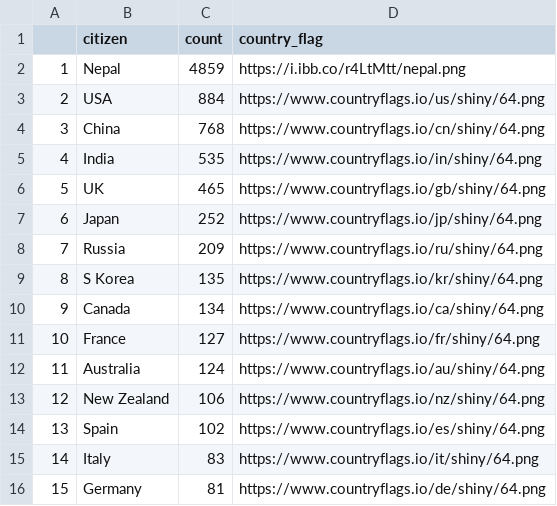
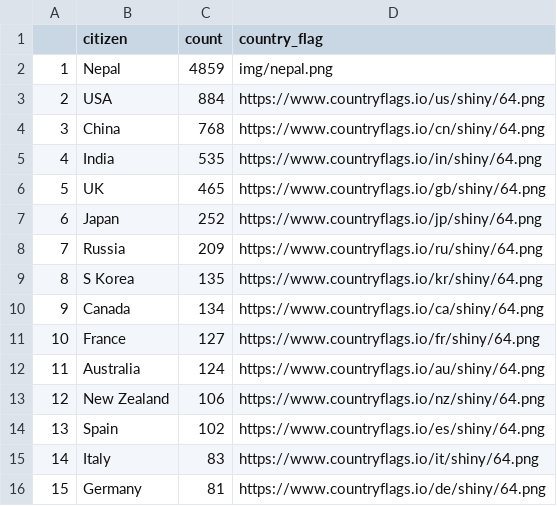
Before and after one commit to shouryaraj/FIT3179, a CSV file: citizen_success_top_count.csv, drawn as a sheet.

Commit message:
img

```diff
--- a/citizen_success_top_count.csv
+++ b/citizen_success_top_count.csv
@@ -1,3 +1,3 @@
 ,citizen,count,country_flag
-1,Nepal,4859,https://i.ibb.co/r4LtMtt/nepal.png
+1,Nepal,4859,img/nepal.png
 2,USA,884,https://www.countryflags.io/us/shiny/64.png
```
